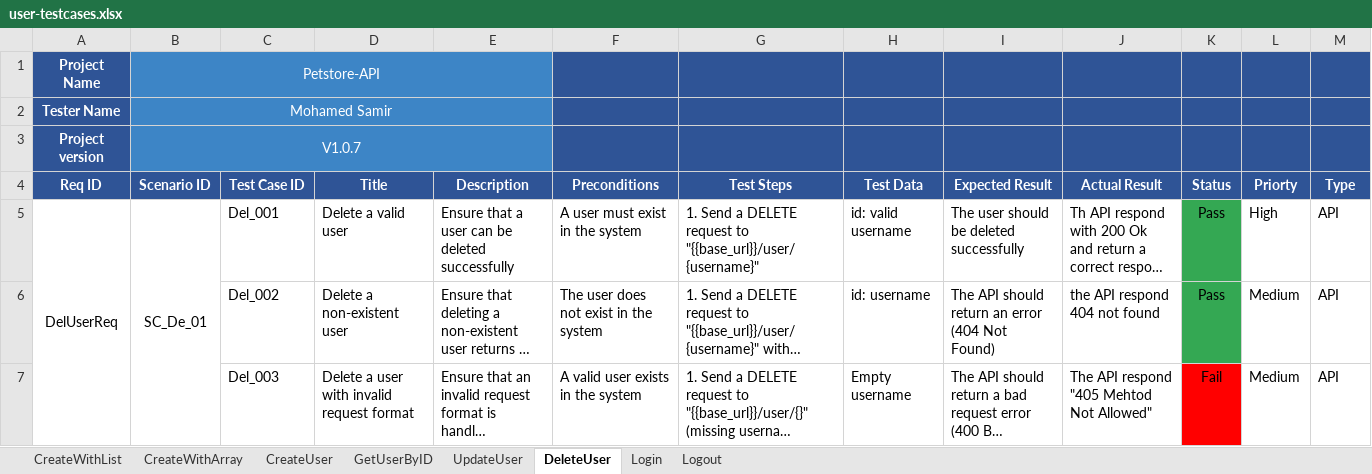
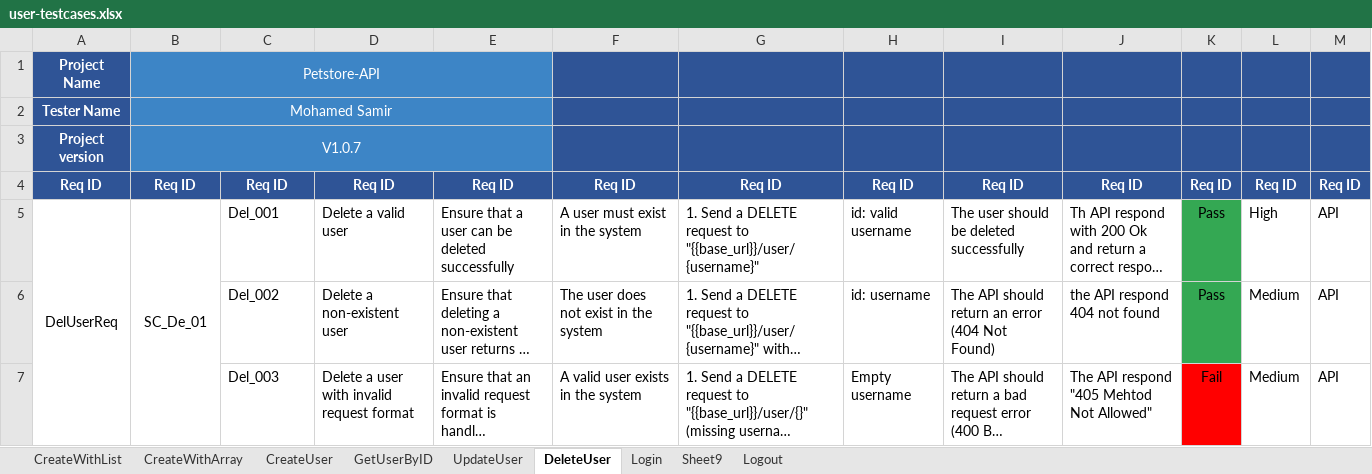
Before and after one commit to Testing-Team6-DEPI-Round2/Petstore-API-testing, an Excel workbook: user-testcases.xlsx, sheet DeleteUser, drawn as a sheet; long unchanged cells end in …; values as stored, in another font and other column widths than the file's, no borders; charts and pictures not drawn; the diff names each change by its address in the sheet, - before the commit and + after, or states it on an @@ line.

```diff
--- a/user-testcases.xlsx (sheet DeleteUser)
+++ b/user-testcases.xlsx (sheet DeleteUser)
+sheet tab: Sheet9
-B4: Scenario ID
+B4: Req ID
-C4: Test Case ID
+C4: Req ID
-D4: Title
+D4: Req ID
-E4: Description
+E4: Req ID
-F4: Preconditions
+F4: Req ID
-G4: Test Steps
+G4: Req ID
-H4: Test Data
+H4: Req ID
-I4: Expected Result
+I4: Req ID
-J4: Actual Result
+J4: Req ID
-K4: Status
+K4: Req ID
-L4: Priorty
+L4: Req ID
-M4: Type
+M4: Req ID
```
Also changed, not shown: sheet UpdateUser, sheet GetUserByID, sheet CreateWithArray, sheet CreateUser, sheet CreateWithList, charts or pictures.
